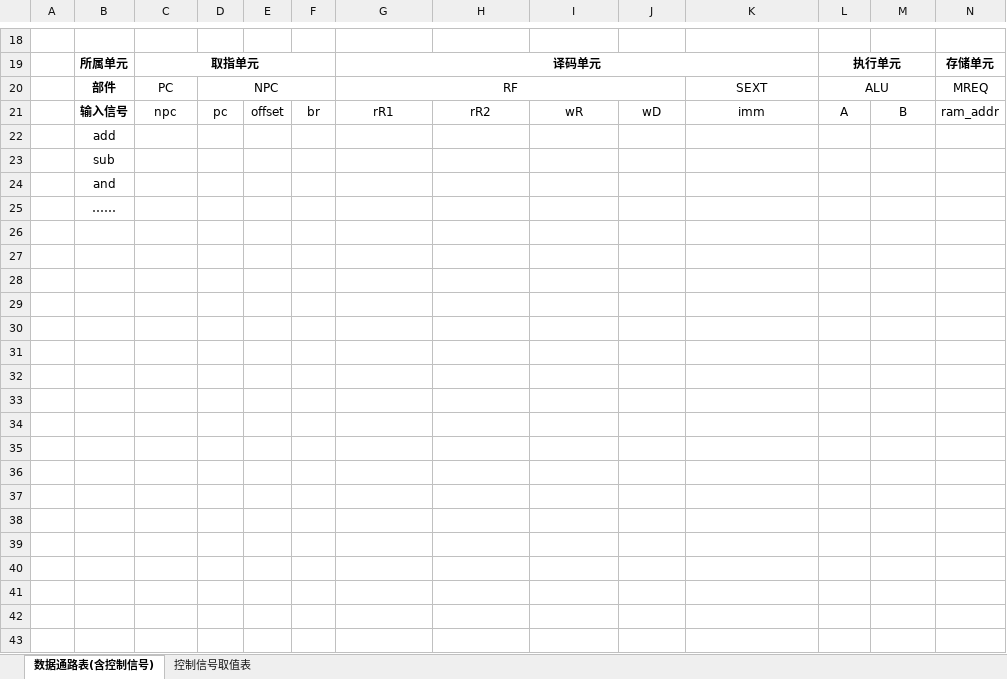
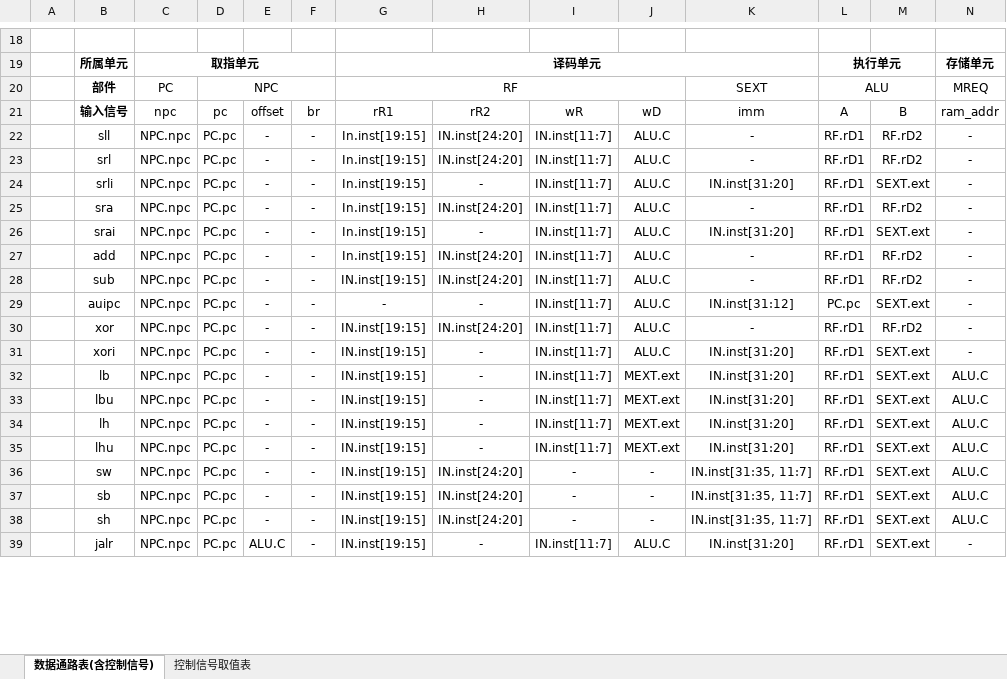
Before and after one commit to Gamer-M404/cpu-design, an Excel workbook: 数据通路表、控制信号取值表_miniRV - 模板.xlsx, sheet 数据通路表(含控制信号), drawn as a sheet; only a part is shown, gaps mark what is left out; values as stored, in another font and other column widths than the file's, no borders; removed rows and columns are numbered as before the commit, all else as after; rows hold the shown columns only; the diff covers the shown part only; the diff names each change by its address in the sheet, - before the commit and + after, or states it on an @@ line.

```diff
--- a/数据通路表、控制信号取值表_miniRV - 模板.xlsx (sheet 数据通路表(含控制信号))
+++ b/数据通路表、控制信号取值表_miniRV - 模板.xlsx (sheet 数据通路表(含控制信号))
-row 22:  | add
-row 23:  | sub
-row 24:  | and
-row 25:  | ……
-row 22: (empty)
+row 22:  | sll | NPC.npc | PC.pc | - | - | In.inst[19:15] | IN.inst[24:20] | IN.inst[11:7] | ALU.C | - | RF.rD1 | RF.rD2 | -
-row 23: (empty)
+row 23:  | srl | NPC.npc | PC.pc | - | - | In.inst[19:15] | IN.inst[24:20] | IN.inst[11:7] | ALU.C | - | RF.rD1 | RF.rD2 | -
-row 24: (empty)
+row 24:  | srli | NPC.npc | PC.pc | - | - | In.inst[19:15] | - | IN.inst[11:7] | ALU.C | IN.inst[31:20] | RF.rD1 | SEXT.ext | -
-row 25: (empty)
+row 25:  | sra | NPC.npc | PC.pc | - | - | In.inst[19:15] | IN.inst[24:20] | IN.inst[11:7] | ALU.C | - | RF.rD1 | RF.rD2 | -
-row 26: (empty)
+row 26:  | srai | NPC.npc | PC.pc | - | - | In.inst[19:15] | - | IN.inst[11:7] | ALU.C | IN.inst[31:20] | RF.rD1 | SEXT.ext | -
-row 27: (empty)
+row 27:  | add | NPC.npc | PC.pc | - | - | In.inst[19:15] | IN.inst[24:20] | IN.inst[11:7] | ALU.C | - | RF.rD1 | RF.rD2 | -
-row 28: (empty)
+row 28:  | sub | NPC.npc | PC.pc | - | - | IN.inst[19:15] | IN.inst[24:20] | IN.inst[11:7] | ALU.C | - | RF.rD1 | RF.rD2 | -
-row 29: (empty)
+row 29:  | auipc | NPC.npc | PC.pc | - | - | - | - | IN.inst[11:7] | ALU.C | IN.inst[31:12] | PC.pc | SEXT.ext | -
-row 30: (empty)
+row 30:  | xor | NPC.npc | PC.pc | - | - | IN.inst[19:15] | IN.inst[24:20] | IN.inst[11:7] | ALU.C | - | RF.rD1 | RF.rD2 | -
-row 31: (empty)
+row 31:  | xori | NPC.npc | PC.pc | - | - | IN.inst[19:15] | - | IN.inst[11:7] | ALU.C | IN.inst[31:20] | RF.rD1 | SEXT.ext | -
-row 32: (empty)
+row 32:  | lb | NPC.npc | PC.pc | - | - | IN.inst[19:15] | - | IN.inst[11:7] | MEXT.ext | IN.inst[31:20] | RF.rD1 | SEXT.ext | ALU.C
-row 33: (empty)
+row 33:  | lbu | NPC.npc | PC.pc | - | - | IN.inst[19:15] | - | IN.inst[11:7] | MEXT.ext | IN.inst[31:20] | RF.rD1 | SEXT.ext | ALU.C
-row 34: (empty)
+row 34:  | lh | NPC.npc | PC.pc | - | - | IN.inst[19:15] | - | IN.inst[11:7] | MEXT.ext | IN.inst[31:20] | RF.rD1 | SEXT.ext | ALU.C
-row 35: (empty)
+row 35:  | lhu | NPC.npc | PC.pc | - | - | IN.inst[19:15] | - | IN.inst[11:7] | MEXT.ext | IN.inst[31:20] | RF.rD1 | SEXT.ext | ALU.C
-row 36: (empty)
+row 36:  | sw | NPC.npc | PC.pc | - | - | IN.inst[19:15] | IN.inst[24:20] | - | - | IN.inst[31:35, 11:7] | RF.rD1 | SEXT.ext | ALU.C
-row 37: (empty)
+row 37:  | sb | NPC.npc | PC.pc | - | - | IN.inst[19:15] | IN.inst[24:20] | - | - | IN.inst[31:35, 11:7] | RF.rD1 | SEXT.ext | ALU.C
-row 38: (empty)
+row 38:  | sh | NPC.npc | PC.pc | - | - | IN.inst[19:15] | IN.inst[24:20] | - | - | IN.inst[31:35, 11:7] | RF.rD1 | SEXT.ext | ALU.C
-row 39: (empty)
+row 39:  | jalr | NPC.npc | PC.pc | ALU.C | - | IN.inst[19:15] | - | IN.inst[11:7] | ALU.C | IN.inst[31:20] | RF.rD1 | SEXT.ext | -
```
Also changed, not shown: 27 added rows, 3 removed rows and 32 edited cells elsewhere in this sheet, sheet 控制信号取值表, 15 other files.
